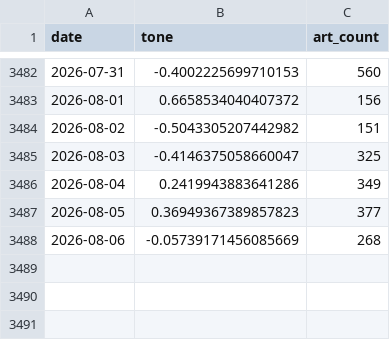
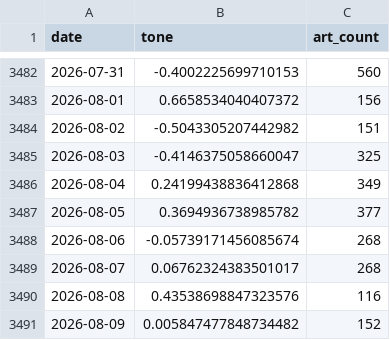
Before and after one commit to kevinrambhia11/nvda-news-quant, a CSV file: artifacts/cache/bq_industry.csv, drawn as a sheet; only a part is shown, gaps mark what is left out.

```diff
--- a/artifacts/cache/bq_industry.csv
+++ b/artifacts/cache/bq_industry.csv
@@ -3485,4 +3485,7 @@ date,tone,art_count
 2026-08-03,-0.4146375058660047,325
-2026-08-04,0.2419943883641286,349
-2026-08-05,0.36949367389857823,377
-2026-08-06,-0.05739171456085669,268
+2026-08-04,0.24199438836412868,349
+2026-08-05,0.3694936738985782,377
+2026-08-06,-0.05739171456085674,268
+2026-08-07,0.06762324383501017,268
+2026-08-08,0.43538698847323576,116
+2026-08-09,0.005847477848734482,152
```
Also changed, not shown: artifacts/cache/bq_nvda_tone.csv, artifacts/cache/gdelt_competitors.csv, 6 other files.
